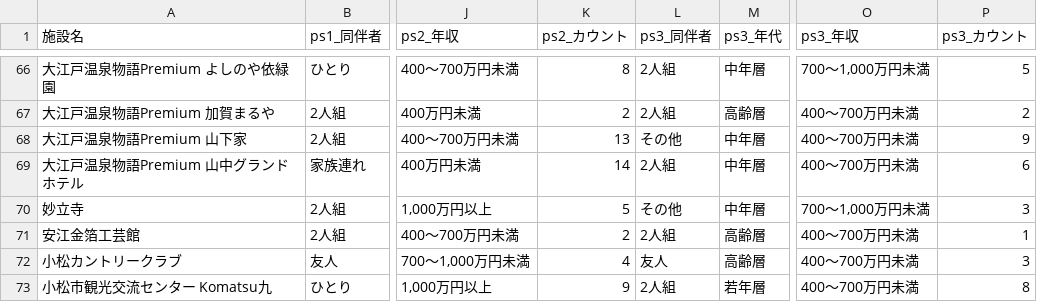
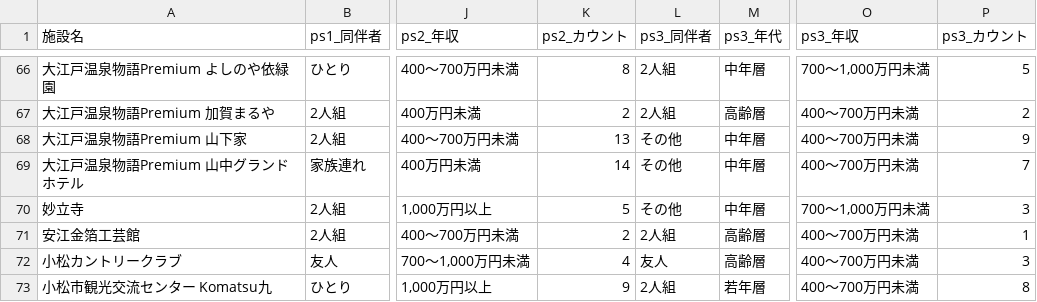
Before and after one commit to BeeB-C4N/tifo, a CSV file: ishikawa/milli_persona.csv, drawn as a sheet; only a part is shown, gaps mark what is left out; the diff covers the shown part only; the diff names each change by its address in the sheet, - before the commit and + after, or states it on an @@ line.

```diff
--- a/ishikawa/milli_persona.csv
+++ b/ishikawa/milli_persona.csv
-L69 (ps3_同伴者): 2人組
+L69 (ps3_同伴者): その他
-P69 (ps3_カウント): 6
+P69 (ps3_カウント): 7
```
Also changed, not shown: 19 edited cells elsewhere in this file, ishikawa/milli_score.csv, 1 other file.
